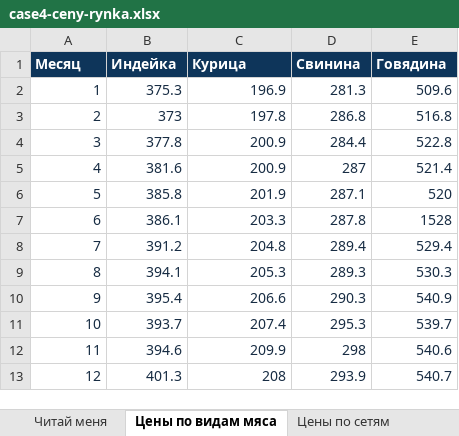
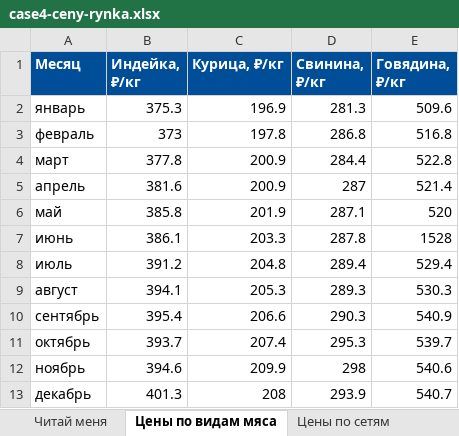
Before and after one commit to polyakovnir/praktikum-damate-9-oktyabrya, an Excel workbook: files/case4-ceny-rynka.xlsx, sheet Цены по видам мяса, drawn as a sheet; values as stored, in another font and other column widths than the file's, no borders; the diff names each change by its address in the sheet, - before the commit and + after, or states it on an @@ line.

```diff
--- a/files/case4-ceny-rynka.xlsx (sheet Цены по видам мяса)
+++ b/files/case4-ceny-rynka.xlsx (sheet Цены по видам мяса)
-A1:E1 fill: #0E355A
+A1:E1 fill: #004E98
-B1: Индейка
+B1: Индейка, ₽/кг
-C1: Курица
+C1: Курица, ₽/кг
-D1: Свинина
+D1: Свинина, ₽/кг
-E1: Говядина
+E1: Говядина, ₽/кг
-A2 (Месяц): 1
+A2 (Месяц): январь
-A2:E13 text colour: #172C43
+A2:E13 text colour: black
-A3 (Месяц): 2
+A3 (Месяц): февраль
-A4 (Месяц): 3
+A4 (Месяц): март
-A5 (Месяц): 4
+A5 (Месяц): апрель
-A6 (Месяц): 5
+A6 (Месяц): май
-A7 (Месяц): 6
+A7 (Месяц): июнь
-A8 (Месяц): 7
+A8 (Месяц): июль
-A9 (Месяц): 8
+A9 (Месяц): август
-A10 (Месяц): 9
+A10 (Месяц): сентябрь
-A11 (Месяц): 10
+A11 (Месяц): октябрь
-A12 (Месяц): 11
+A12 (Месяц): ноябрь
-A13 (Месяц): 12
+A13 (Месяц): декабрь
```
Also changed, not shown: sheet Цены по сетям, sheet Читай меня, files/case4-prodazhi-po-setyam.xlsx, files/case4-sebestoimost.xlsx, 25 other files.
